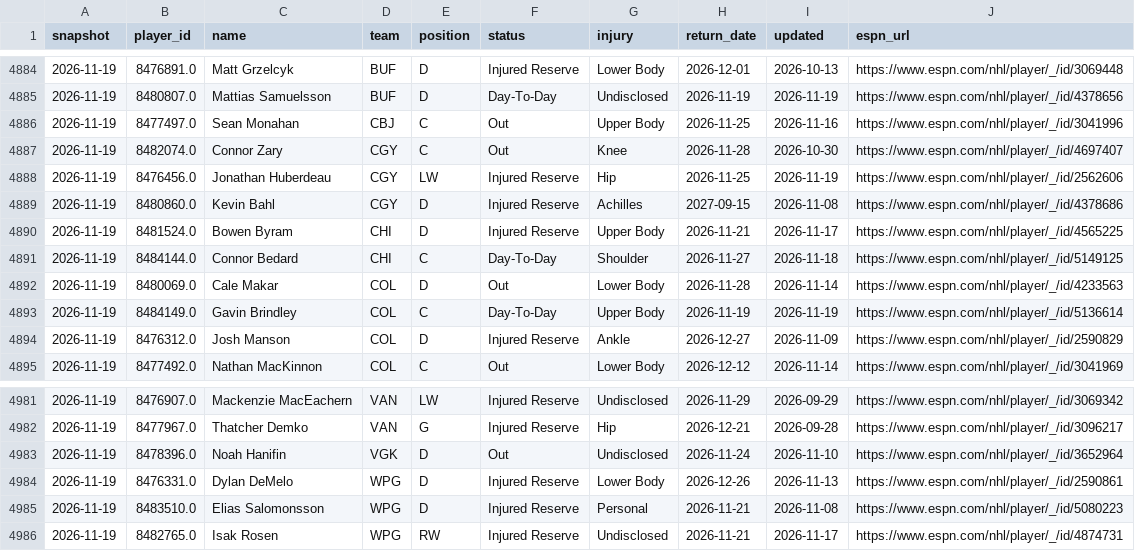
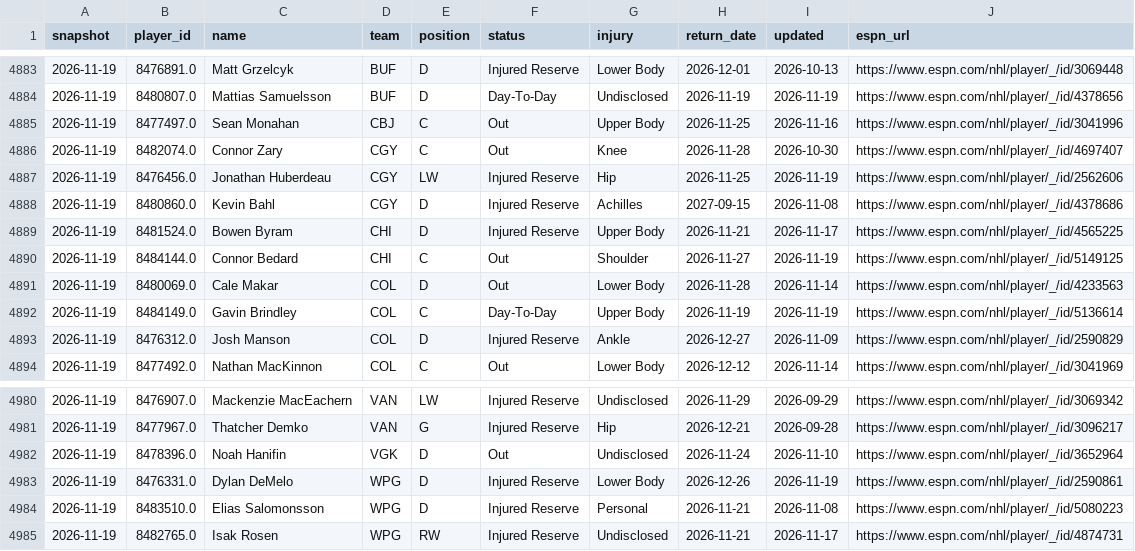
Before and after one commit to juhaopesonen/NHL-stats, a CSV file: data/2026-27/injuries.csv, drawn as a sheet; only a part is shown, gaps mark what is left out; the diff covers the shown part only.

```diff
--- a/data/2026-27/injuries.csv
+++ b/data/2026-27/injuries.csv
@@ -4890,3 +4889,3 @@ snapshot,player_id,name,team,position,status,injury,return_date,updated,espn_url
 2026-11-19,8481524.0,Bowen Byram,CHI,D,Injured Reserve,Upper Body,2026-11-21,2026-11-17,https://www.espn.com/nhl/player/_/id/4565225
-2026-11-19,8484144.0,Connor Bedard,CHI,C,Day-To-Day,Shoulder,2026-11-27,2026-11-18,https://www.espn.com/nhl/player/_/id/5149125
+2026-11-19,8484144.0,Connor Bedard,CHI,C,Out,Shoulder,2026-11-27,2026-11-19,https://www.espn.com/nhl/player/_/id/5149125
 2026-11-19,8480069.0,Cale Makar,COL,D,Out,Lower Body,2026-11-28,2026-11-14,https://www.espn.com/nhl/player/_/id/4233563
@@ -4983,3 +4982,3 @@ snapshot,player_id,name,team,position,status,injury,return_date,updated,espn_url
 2026-11-19,8478396.0,Noah Hanifin,VGK,D,Out,Undisclosed,2026-11-24,2026-11-10,https://www.espn.com/nhl/player/_/id/3652964
-2026-11-19,8476331.0,Dylan DeMelo,WPG,D,Injured Reserve,Lower Body,2026-12-26,2026-11-13,https://www.espn.com/nhl/player/_/id/2590861
+2026-11-19,8476331.0,Dylan DeMelo,WPG,D,Injured Reserve,Lower Body,2026-12-26,2026-11-19,https://www.espn.com/nhl/player/_/id/2590861
 2026-11-19,8483510.0,Elias Salomonsson,WPG,D,Injured Reserve,Personal,2026-11-21,2026-11-08,https://www.espn.com/nhl/player/_/id/5080223
```
Also changed, not shown: 2 added rows, 3 removed rows and 4 edited cells elsewhere in this file, 3 other files.
